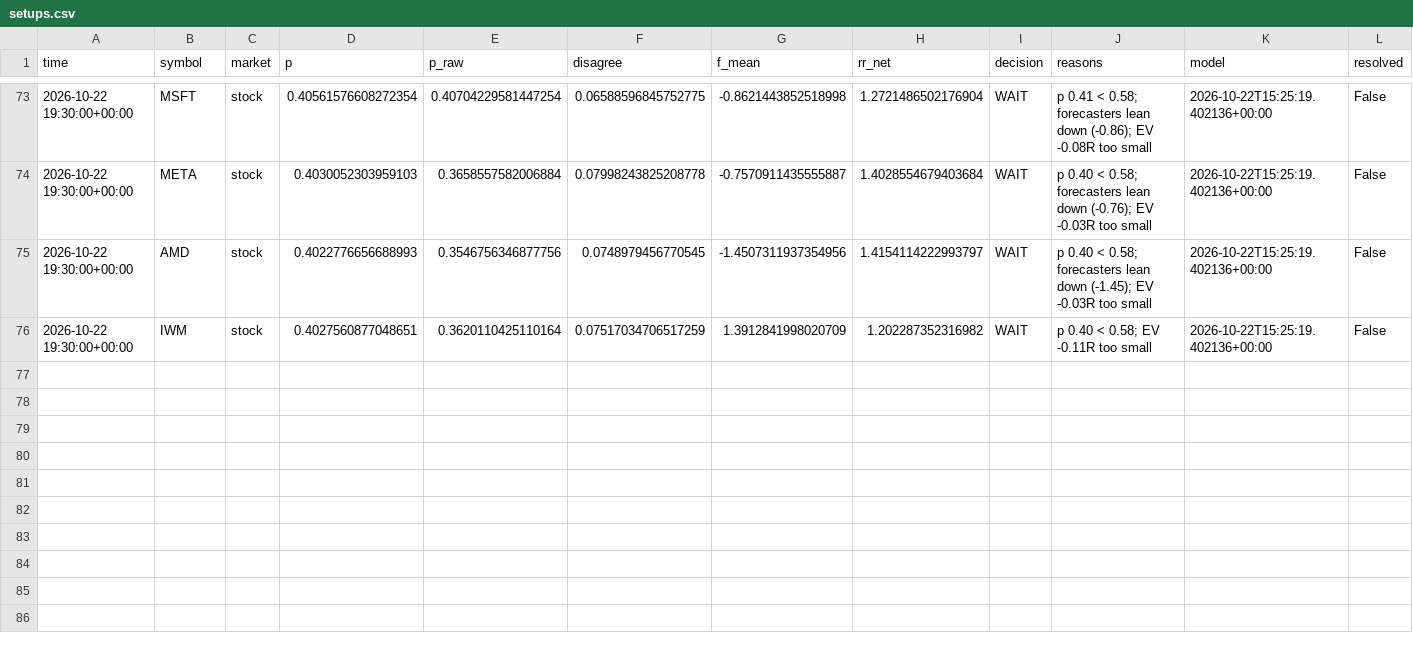
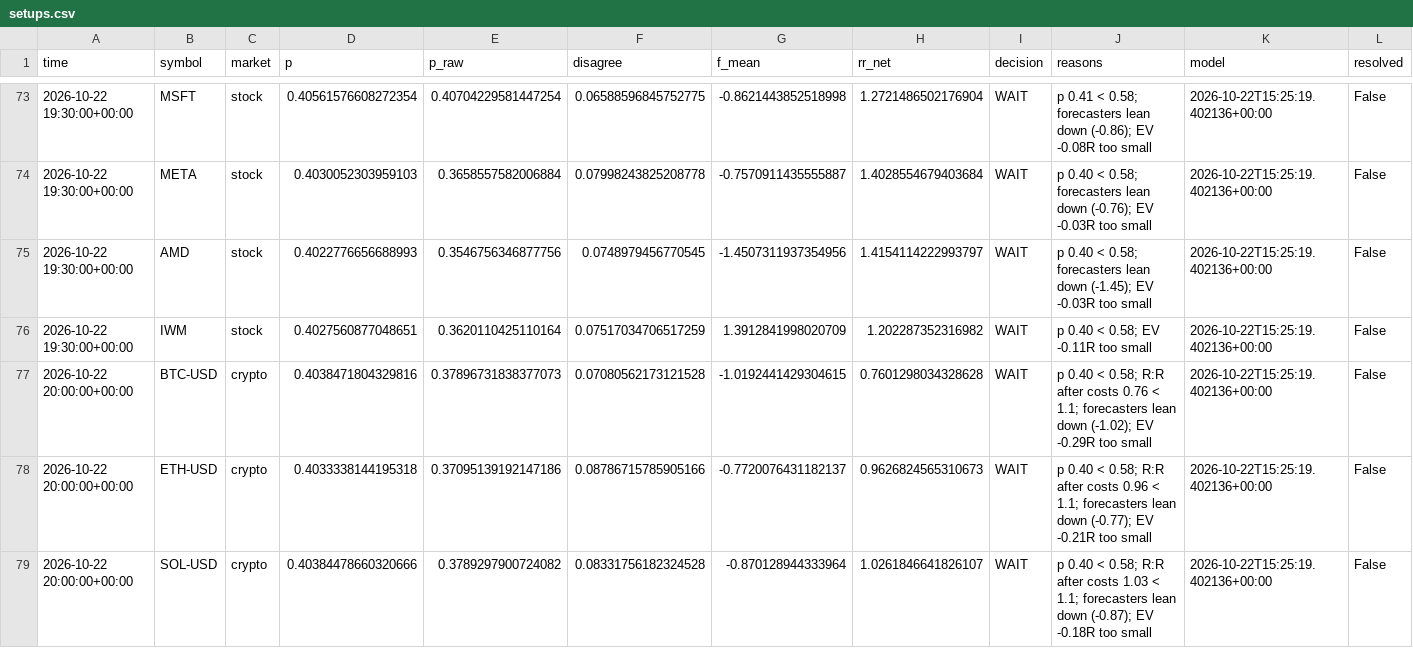
Before and after one commit to jaysantmyer-spec/ai-trader, a CSV file: data/setups.csv, drawn as a sheet; only a part is shown, gaps mark what is left out; rows hold the shown columns only; the diff covers the shown part only; the diff names each change by its address in the sheet, - before the commit and + after, or states it on an @@ line.

```diff
--- a/data/setups.csv
+++ b/data/setups.csv
+row 77: 2026-10-22 20:00:00+00:00 | BTC-USD | crypto | 0.4038471804329816 | 0.37896731838377073 | 0.07080562173121528 | -1.0192441429304615 | 0.7601298034328628 | WAIT | p 0.40 < 0.58; R:R after costs 0.76 < 1.1; forecasters lean down (-1.02); EV -0.29R too small | 2026-10-22T15:25:19.402136+00:00 | False
+row 78: 2026-10-22 20:00:00+00:00 | ETH-USD | crypto | 0.4033338144195318 | 0.37095139192147186 | 0.08786715785905166 | -0.7720076431182137 | 0.9626824565310673 | WAIT | p 0.40 < 0.58; R:R after costs 0.96 < 1.1; forecasters lean down (-0.77); EV -0.21R too small | 2026-10-22T15:25:19.402136+00:00 | False
+row 79: 2026-10-22 20:00:00+00:00 | SOL-USD | crypto | 0.40384478660320666 | 0.3789297900724082 | 0.08331756182324528 | -0.870128944333964 | 1.0261846641826107 | WAIT | p 0.40 < 0.58; R:R after costs 1.03 < 1.1; forecasters lean down (-0.87); EV -0.18R too small | 2026-10-22T15:25:19.402136+00:00 | False
```
Also changed, not shown: 2 added rows and 3 edited cells elsewhere in this file, data/bars/AMZN.csv, data/bars/META.csv, 15 other files.
